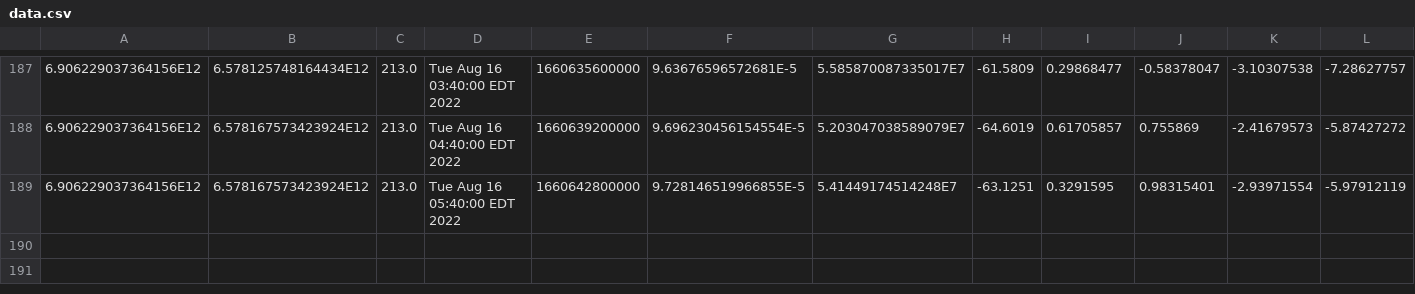
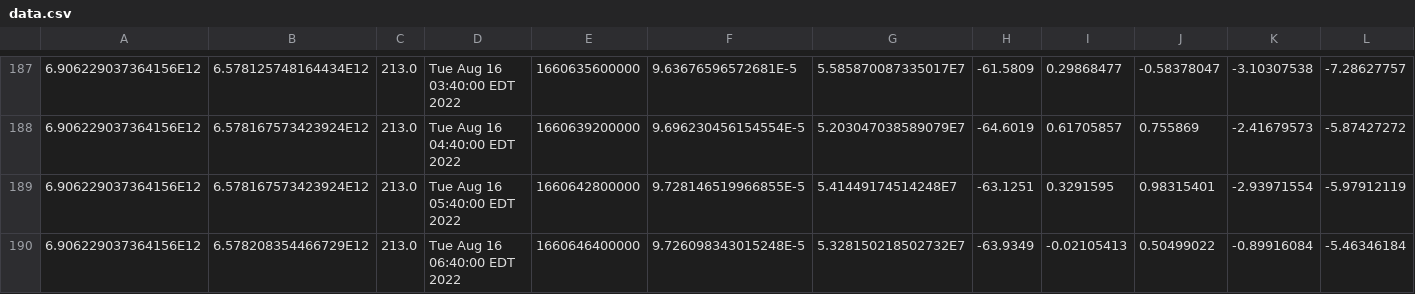
Before and after one commit to luncburn/luncburn, a CSV file: data.csv, drawn as a sheet; only a part is shown, gaps mark what is left out; rows hold the shown columns only; the diff names each change by its address in the sheet, - before the commit and + after, or states it on an @@ line.

Commit message:
"Updating CSV File at: 633942438993788"

```diff
--- a/data.csv
+++ b/data.csv
+row 190: 6.906229037364156E12 | 6.578208354466729E12 | 213.0 | Tue Aug 16 06:40:00 EDT 2022 | 1660646400000 | 9.726098343015248E-5 | 5.328150218502732E7 | -63.9349 | -0.02105413 | 0.50499022 | -0.89916084 | -5.46346184
```
